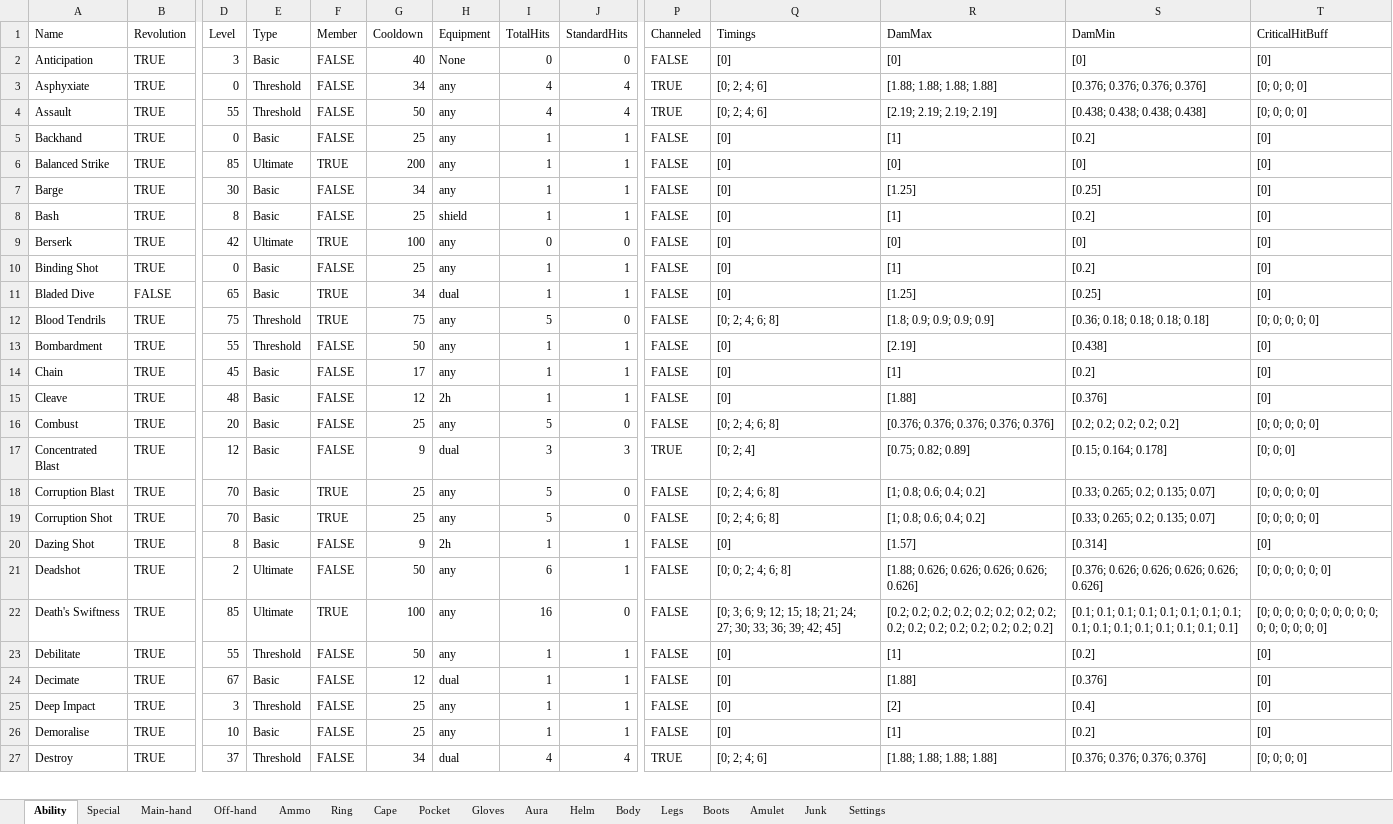
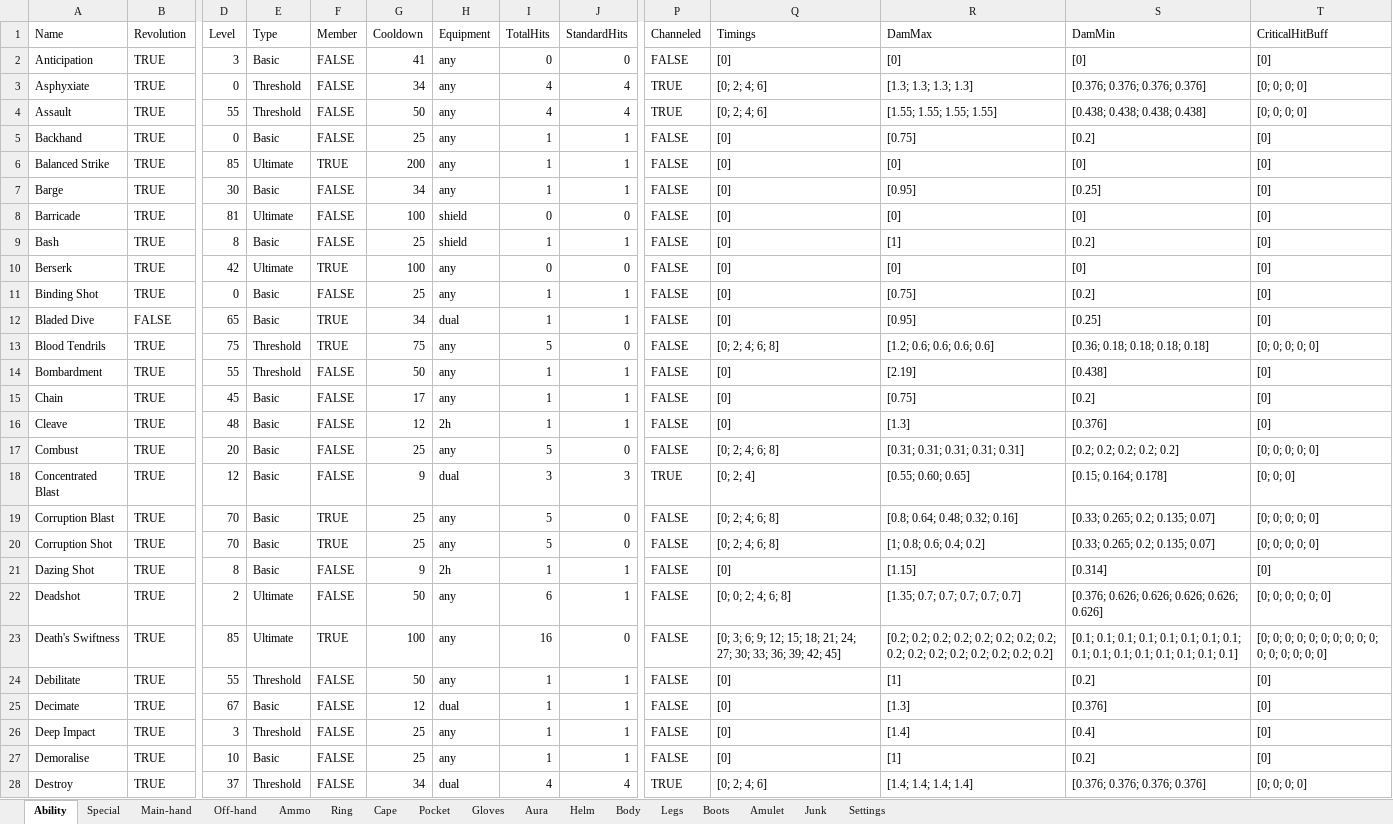
Before and after one commit to Asada-san/RunescapeCalculator, an Excel workbook: api/ItemInfo.xlsx, sheet Ability, drawn as a sheet; only a part is shown, gaps mark what is left out; values as stored, in another font and other column widths than the file's, no cell formats; conditional formats and table styles not drawn; addresses are those after the commit; rows hold the shown columns only; the diff covers the shown part only; the diff names each change by its address in the sheet, - before the commit and + after, or states it on an @@ line.

Commit message:
Update spreadsheets

```diff
--- a/api/ItemInfo.xlsx (sheet Ability)
+++ b/api/ItemInfo.xlsx (sheet Ability)
-G2 (Cooldown): 40
+G2 (Cooldown): 41
-H2 (Equipment): None
+H2 (Equipment): any
-R3 (DamMax): [1.88; 1.88; 1.88; 1.88]
+R3 (DamMax): [1.3; 1.3; 1.3; 1.3]
-R4 (DamMax): [2.19; 2.19; 2.19; 2.19]
+R4 (DamMax): [1.55; 1.55; 1.55; 1.55]
-R5 (DamMax): [1]
+R5 (DamMax): [0.75]
-R7 (DamMax): [1.25]
+R7 (DamMax): [0.95]
+row 8: Barricade | TRUE | 81 | Ultimate | FALSE | 100 | shield | 0 | 0 | FALSE | [0] | [0] | [0] | [0]
-R11 (DamMax): [1]
+R11 (DamMax): [0.75]
-R12 (DamMax): [1.25]
+R12 (DamMax): [0.95]
-R13 (DamMax): [1.8; 0.9; 0.9; 0.9; 0.9]
+R13 (DamMax): [1.2; 0.6; 0.6; 0.6; 0.6]
-R15 (DamMax): [1]
+R15 (DamMax): [0.75]
-R16 (DamMax): [1.88]
+R16 (DamMax): [1.3]
-R17 (DamMax): [0.376; 0.376; 0.376; 0.376; 0.376]
+R17 (DamMax): [0.31; 0.31; 0.31; 0.31; 0.31]
-R18 (DamMax): [0.75; 0.82; 0.89]
+R18 (DamMax): [0.55; 0.60; 0.65]
-R19 (DamMax): [1; 0.8; 0.6; 0.4; 0.2]
+R19 (DamMax): [0.8; 0.64; 0.48; 0.32; 0.16]
-R21 (DamMax): [1.57]
+R21 (DamMax): [1.15]
-R22 (DamMax): [1.88; 0.626; 0.626; 0.626; 0.626; 0.626]
+R22 (DamMax): [1.35; 0.7; 0.7; 0.7; 0.7; 0.7]
-R25 (DamMax): [1.88]
+R25 (DamMax): [1.3]
-R26 (DamMax): [2]
+R26 (DamMax): [1.4]
-R28 (DamMax): [1.88; 1.88; 1.88; 1.88]
+R28 (DamMax): [1.4; 1.4; 1.4; 1.4]
```
Also changed, not shown: 12 added rows and 78 edited cells elsewhere in this sheet, cell formats, api/AbilityInfo.xlsx, 1 other file.
